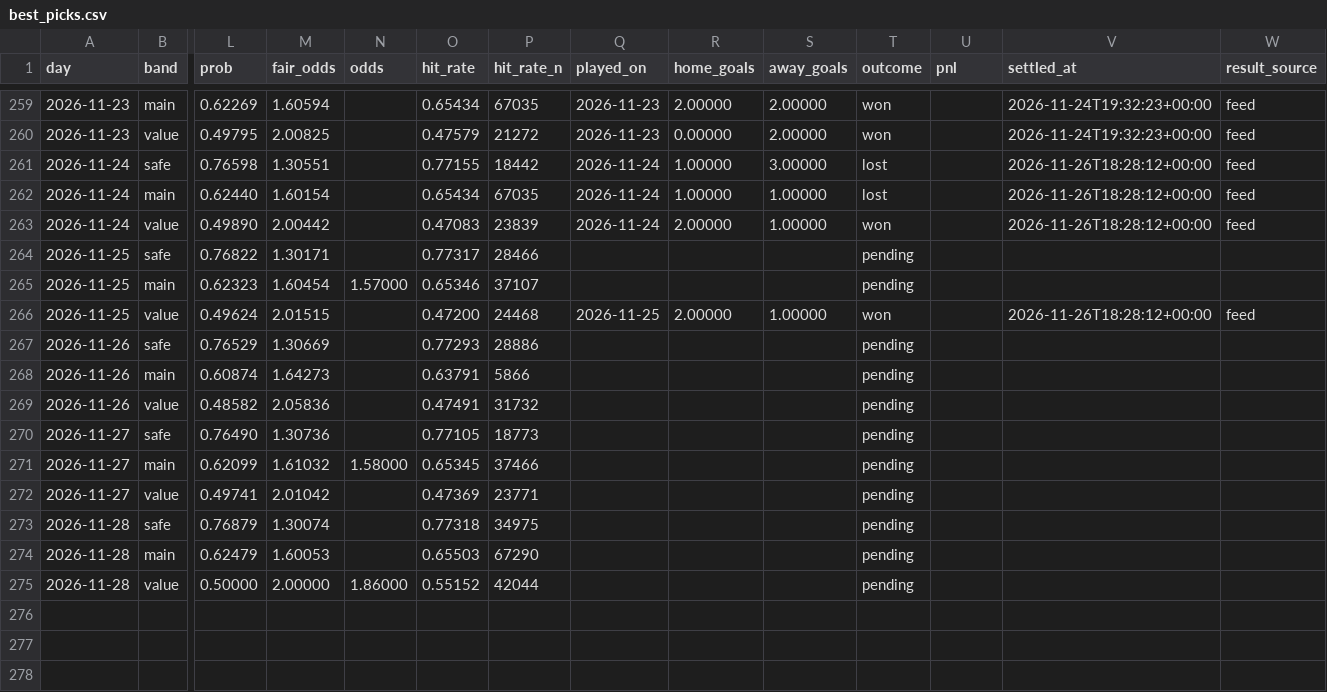
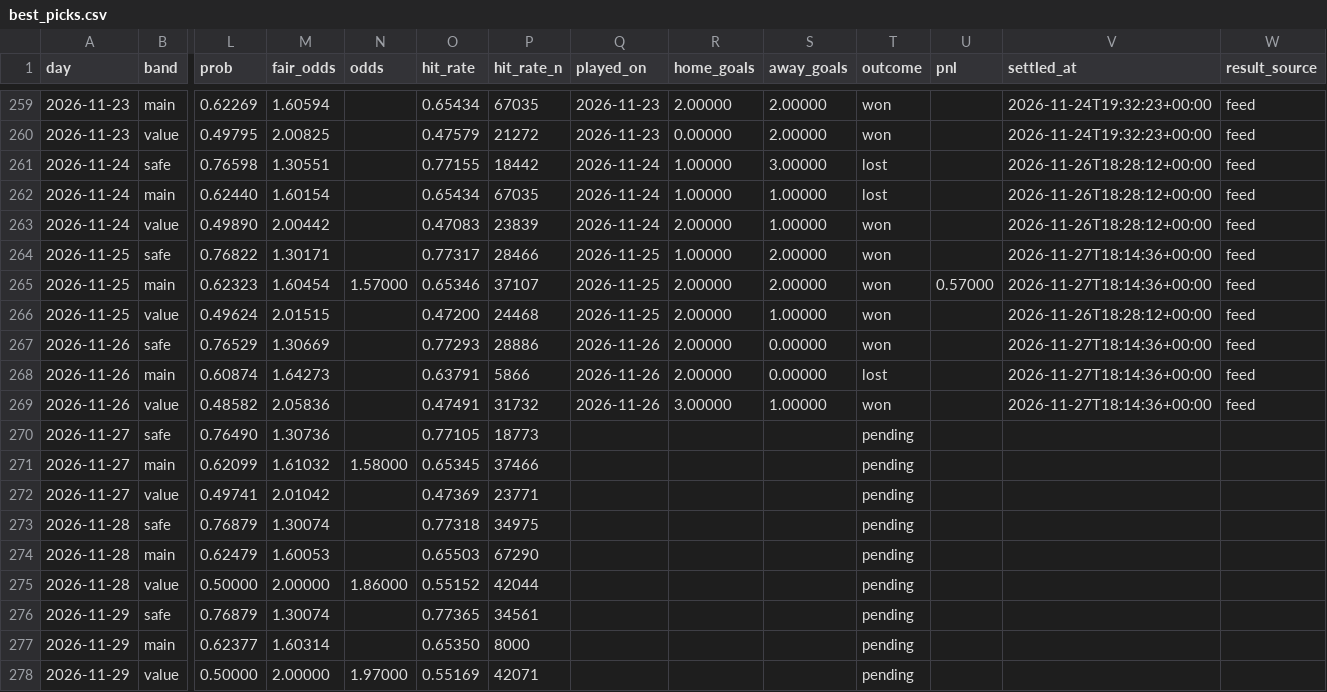
Before and after one commit to footballbettingh/football-hub, a CSV file: data/best_picks.csv, drawn as a sheet; only a part is shown, gaps mark what is left out; rows hold the shown columns only; the diff names each change by its address in the sheet, - before the commit and + after, or states it on an @@ line.

```diff
--- a/data/best_picks.csv
+++ b/data/best_picks.csv
-Q264:Q265 (played_on): (empty)
+Q264:Q265 (played_on): 2026-11-25
-R264 (home_goals): (empty)
+R264 (home_goals): 1.00000
-S264:S265 (away_goals): (empty)
+S264:S265 (away_goals): 2.00000
-T264:T265 (outcome): pending
+T264:T265 (outcome): won
-V264:V265 (settled_at): (empty)
+V264:V265 (settled_at): 2026-11-27T18:14:36+00:00
-W264:W265 (result_source): (empty)
+W264:W265 (result_source): feed
-R265 (home_goals): (empty)
+R265 (home_goals): 2.00000
-U265 (pnl): (empty)
+U265 (pnl): 0.57000
-Q267:Q269 (played_on): (empty)
+Q267:Q269 (played_on): 2026-11-26
-R267:R268 (home_goals): (empty)
+R267:R268 (home_goals): 2.00000
-S267:S268 (away_goals): (empty)
+S267:S268 (away_goals): 0.00000
-T267 (outcome): pending
+T267 (outcome): won
-V267:V269 (settled_at): (empty)
+V267:V269 (settled_at): 2026-11-27T18:14:36+00:00
-W267:W269 (result_source): (empty)
+W267:W269 (result_source): feed
-T268 (outcome): pending
+T268 (outcome): lost
-R269 (home_goals): (empty)
+R269 (home_goals): 3.00000
-S269 (away_goals): (empty)
+S269 (away_goals): 1.00000
-T269 (outcome): pending
+T269 (outcome): won
+row 276: 2026-11-29 | safe | 0.76879 | 1.30074 |  | 0.77365 | 34561 |  |  |  | pending
+row 277: 2026-11-29 | main | 0.62377 | 1.60314 |  | 0.65350 | 8000 |  |  |  | pending
+row 278: 2026-11-29 | value | 0.50000 | 2.00000 | 1.97000 | 0.55169 | 42071 |  |  |  | pending
```
Also changed, not shown: 1 other file.
